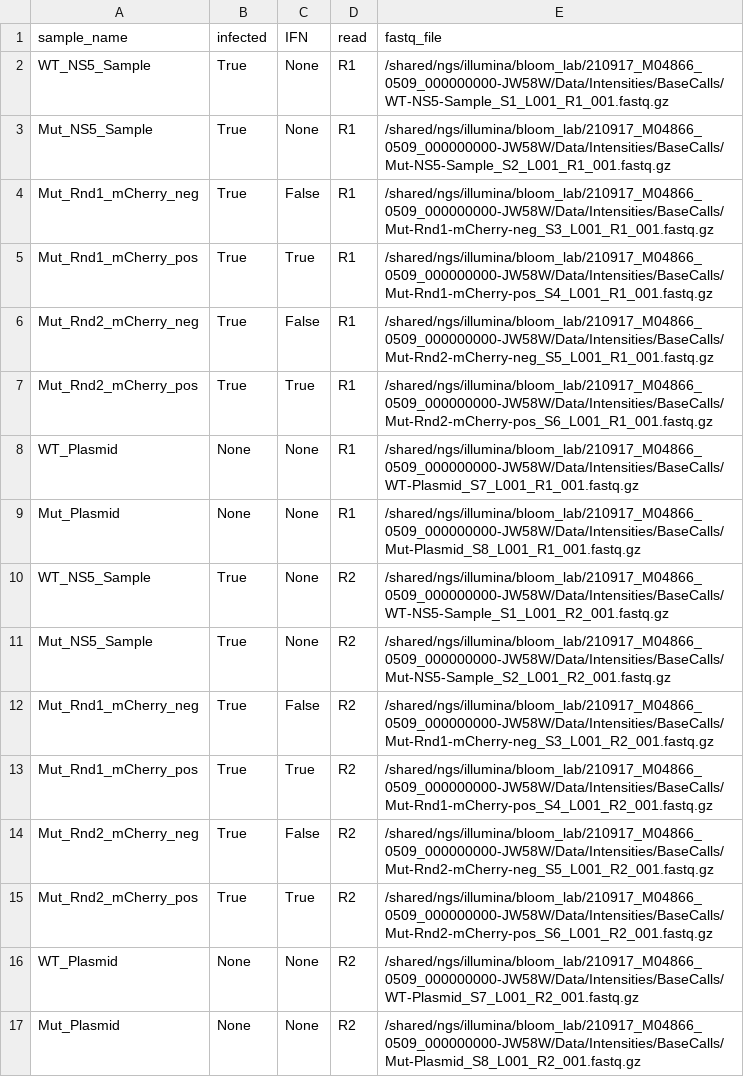
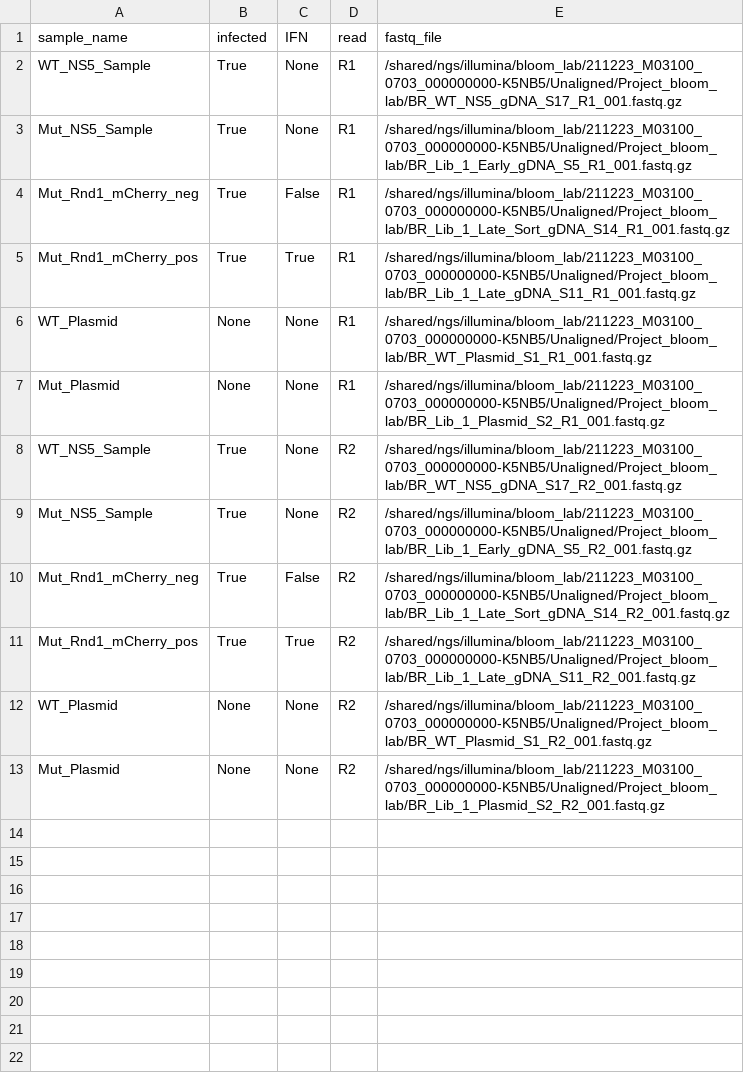
Before and after one commit to dbacsik/ns5_site734, a CSV file: samplesheet.csv, drawn as a sheet.

Commit message:
loaded new samples

```diff
--- a/samplesheet.csv
+++ b/samplesheet.csv
@@ -1,17 +1,13 @@
 sample_name,infected,IFN,read,fastq_file
-WT_NS5_Sample,True,None,R1,/shared/ngs/illumina/bloom_lab/210917_M04866_0509_000000000-JW58W/Data/Intensities/BaseCalls/WT-NS5-Sample_S1_L001_R1_001.fastq.gz
-Mut_NS5_Sample,True,None,R1,/shared/ngs/illumina/bloom_lab/210917_M04866_0509_000000000-JW58W/Data/Intensities/BaseCalls/Mut-NS5-Sample_S2_L001_R1_001.fastq.gz
-Mut_Rnd1_mCherry_neg,True,False,R1,/shared/ngs/illumina/bloom_lab/210917_M04866_0509_000000000-JW58W/Data/Intensities/BaseCalls/Mut-Rnd1-mCherry-neg_S3_L001_R1_001.fastq.gz
-Mut_Rnd1_mCherry_pos,True,True,R1,/shared/ngs/illumina/bloom_lab/210917_M04866_0509_000000000-JW58W/Data/Intensities/BaseCalls/Mut-Rnd1-mCherry-pos_S4_L001_R1_001.fastq.gz
-Mut_Rnd2_mCherry_neg,True,False,R1,/shared/ngs/illumina/bloom_lab/210917_M04866_0509_000000000-JW58W/Data/Intensities/BaseCalls/Mut-Rnd2-mCherry-neg_S5_L001_R1_001.fastq.gz
-Mut_Rnd2_mCherry_pos,True,True,R1,/shared/ngs/illumina/bloom_lab/210917_M04866_0509_000000000-JW58W/Data/Intensities/BaseCalls/Mut-Rnd2-mCherry-pos_S6_L001_R1_001.fastq.gz
-WT_Plasmid,None,None,R1,/shared/ngs/illumina/bloom_lab/210917_M04866_0509_000000000-JW58W/Data/Intensities/BaseCalls/WT-Plasmid_S7_L001_R1_001.fastq.gz
-Mut_Plasmid,None,None,R1,/shared/ngs/illumina/bloom_lab/210917_M04866_0509_000000000-JW58W/Data/Intensities/BaseCalls/Mut-Plasmid_S8_L001_R1_001.fastq.gz
-WT_NS5_Sample,True,None,R2,/shared/ngs/illumina/bloom_lab/210917_M04866_0509_000000000-JW58W/Data/Intensities/BaseCalls/WT-NS5-Sample_S1_L001_R2_001.fastq.gz
-Mut_NS5_Sample,True,None,R2,/shared/ngs/illumina/bloom_lab/210917_M04866_0509_000000000-JW58W/Data/Intensities/BaseCalls/Mut-NS5-Sample_S2_L001_R2_001.fastq.gz
-Mut_Rnd1_mCherry_neg,True,False,R2,/shared/ngs/illumina/bloom_lab/210917_M04866_0509_000000000-JW58W/Data/Intensities/BaseCalls/Mut-Rnd1-mCherry-neg_S3_L001_R2_001.fastq.gz
-Mut_Rnd1_mCherry_pos,True,True,R2,/shared/ngs/illumina/bloom_lab/210917_M04866_0509_000000000-JW58W/Data/Intensities/BaseCalls/Mut-Rnd1-mCherry-pos_S4_L001_R2_001.fastq.gz
-Mut_Rnd2_mCherry_neg,True,False,R2,/shared/ngs/illumina/bloom_lab/210917_M04866_0509_000000000-JW58W/Data/Intensities/BaseCalls/Mut-Rnd2-mCherry-neg_S5_L001_R2_001.fastq.gz
-Mut_Rnd2_mCherry_pos,True,True,R2,/shared/ngs/illumina/bloom_lab/210917_M04866_0509_000000000-JW58W/Data/Intensities/BaseCalls/Mut-Rnd2-mCherry-pos_S6_L001_R2_001.fastq.gz
-WT_Plasmid,None,None,R2,/shared/ngs/illumina/bloom_lab/210917_M04866_0509_000000000-JW58W/Data/Intensities/BaseCalls/WT-Plasmid_S7_L001_R2_001.fastq.gz
-Mut_Plasmid,None,None,R2,/shared/ngs/illumina/bloom_lab/210917_M04866_0509_000000000-JW58W/Data/Intensities/BaseCalls/Mut-Plasmid_S8_L001_R2_001.fastq.gz
+WT_NS5_Sample,True,None,R1,/shared/ngs/illumina/bloom_lab/211223_M03100_0703_000000000-K5NB5/Unaligned/Project_bloom_lab/BR_WT_NS5_gDNA_S17_R1_001.fastq.gz
+Mut_NS5_Sample,True,None,R1,/shared/ngs/illumina/bloom_lab/211223_M03100_0703_000000000-K5NB5/Unaligned/Project_bloom_lab/BR_Lib_1_Early_gDNA_S5_R1_001.fastq.gz
+Mut_Rnd1_mCherry_neg,True,False,R1,/shared/ngs/illumina/bloom_lab/211223_M03100_0703_000000000-K5NB5/Unaligned/Project_bloom_lab/BR_Lib_1_Late_Sort_gDNA_S14_R1_001.fastq.gz
+Mut_Rnd1_mCherry_pos,True,True,R1,/shared/ngs/illumina/bloom_lab/211223_M03100_0703_000000000-K5NB5/Unaligned/Project_bloom_lab/BR_Lib_1_Late_gDNA_S11_R1_001.fastq.gz
+WT_Plasmid,None,None,R1,/shared/ngs/illumina/bloom_lab/211223_M03100_0703_000000000-K5NB5/Unaligned/Project_bloom_lab/BR_WT_Plasmid_S1_R1_001.fastq.gz
+Mut_Plasmid,None,None,R1,/shared/ngs/illumina/bloom_lab/211223_M03100_0703_000000000-K5NB5/Unaligned/Project_bloom_lab/BR_Lib_1_Plasmid_S2_R1_001.fastq.gz
+WT_NS5_Sample,True,None,R2,/shared/ngs/illumina/bloom_lab/211223_M03100_0703_000000000-K5NB5/Unaligned/Project_bloom_lab/BR_WT_NS5_gDNA_S17_R2_001.fastq.gz
+Mut_NS5_Sample,True,None,R2,/shared/ngs/illumina/bloom_lab/211223_M03100_0703_000000000-K5NB5/Unaligned/Project_bloom_lab/BR_Lib_1_Early_gDNA_S5_R2_001.fastq.gz
+Mut_Rnd1_mCherry_neg,True,False,R2,/shared/ngs/illumina/bloom_lab/211223_M03100_0703_000000000-K5NB5/Unaligned/Project_bloom_lab/BR_Lib_1_Late_Sort_gDNA_S14_R2_001.fastq.gz
+Mut_Rnd1_mCherry_pos,True,True,R2,/shared/ngs/illumina/bloom_lab/211223_M03100_0703_000000000-K5NB5/Unaligned/Project_bloom_lab/BR_Lib_1_Late_gDNA_S11_R2_001.fastq.gz
+WT_Plasmid,None,None,R2,/shared/ngs/illumina/bloom_lab/211223_M03100_0703_000000000-K5NB5/Unaligned/Project_bloom_lab/BR_WT_Plasmid_S1_R2_001.fastq.gz
+Mut_Plasmid,None,None,R2,/shared/ngs/illumina/bloom_lab/211223_M03100_0703_000000000-K5NB5/Unaligned/Project_bloom_lab/BR_Lib_1_Plasmid_S2_R2_001.fastq.gz
```
